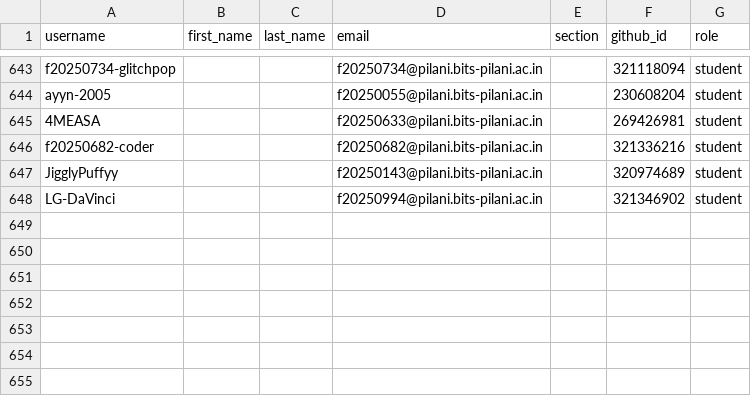
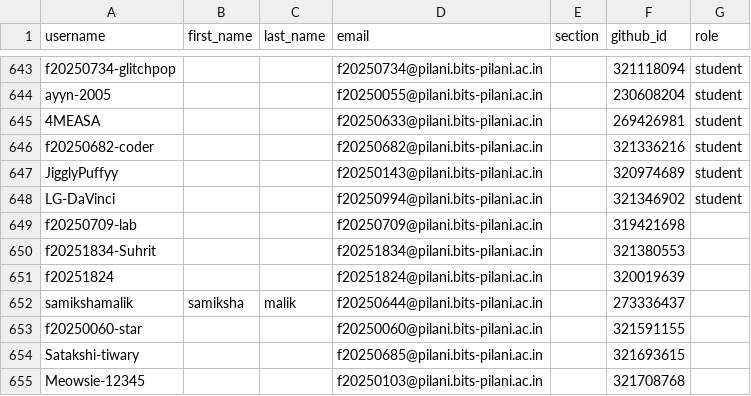
Before and after one commit to f2152026/classroom50, a CSV file: f215-digital-design/roster.csv, drawn as a sheet; only a part is shown, gaps mark what is left out.

Commit message:
[Classroom 50] Add 7 student s: f215-digital-design

```diff
--- a/f215-digital-design/roster.csv
+++ b/f215-digital-design/roster.csv
@@ -648 +648,8 @@ JigglyPuffyy,,,f20250143@pilani.bits-pilani.ac.in,,320974689,student
 LG-DaVinci,,,f20250994@pilani.bits-pilani.ac.in,,321346902,student
+f20250709-lab,,,f20250709@pilani.bits-pilani.ac.in,,319421698,
+f20251834-Suhrit,,,f20251834@pilani.bits-pilani.ac.in,,321380553,
+f20251824,,,f20251824@pilani.bits-pilani.ac.in,,320019639,
+samikshamalik,samiksha,malik,f20250644@pilani.bits-pilani.ac.in,,273336437,
+f20250060-star,,,f20250060@pilani.bits-pilani.ac.in,,321591155,
+Satakshi-tiwary,,,f20250685@pilani.bits-pilani.ac.in,,321693615,
+Meowsie-12345,,,f20250103@pilani.bits-pilani.ac.in,,321708768,
```
